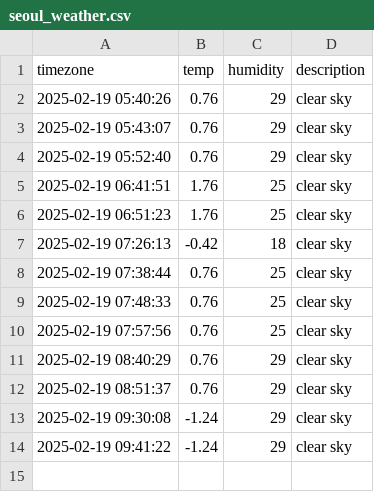
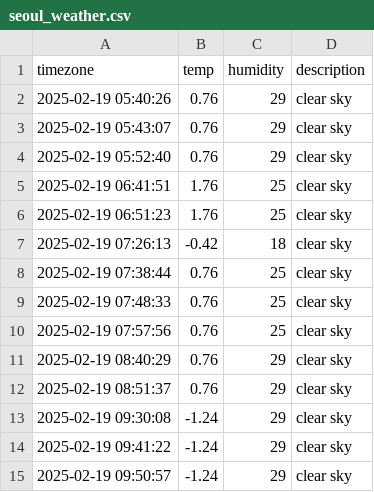
Before and after one commit to RohJoonHoo/seoul_weather, a CSV file: seoul_weather.csv, drawn as a sheet; the diff names each change by its address in the sheet, - before the commit and + after, or states it on an @@ line.

```diff
--- a/seoul_weather.csv
+++ b/seoul_weather.csv
+row 15: 2025-02-19 09:50:57 | -1.24 | 29 | clear sky
```
